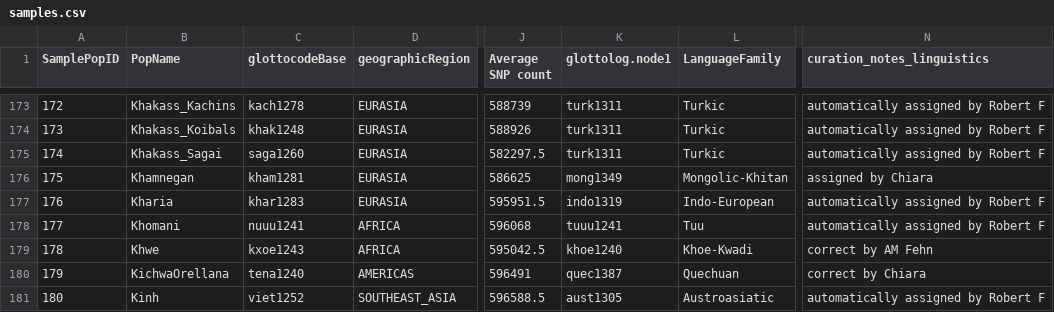
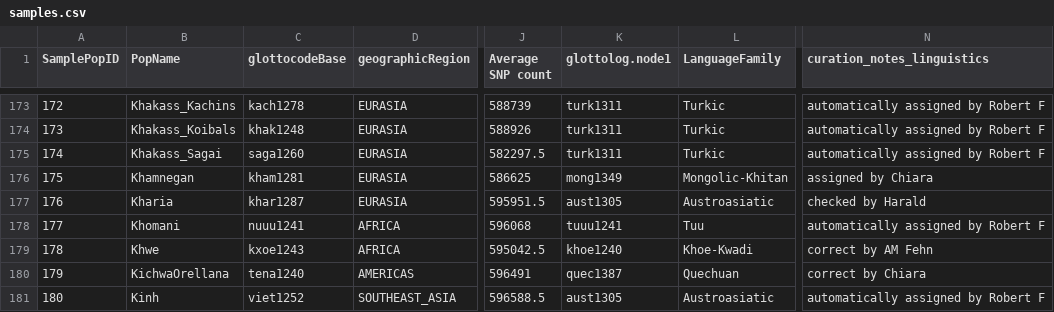
Before and after one commit to gelato-org/gelato-data, a CSV file: datasets/HumanOrigins_AutosomalSNP/samples.csv, drawn as a sheet; only a part is shown, gaps mark what is left out; the diff names each change by its address in the sheet, - before the commit and + after, or states it on an @@ line.

Commit message:
Kharia assigned to Austroasiatic khar1287
signaled by anonymous reviewer, checked by Harald

```diff
--- a/datasets/HumanOrigins_AutosomalSNP/samples.csv
+++ b/datasets/HumanOrigins_AutosomalSNP/samples.csv
-C177 (glottocodeBase): khar1283
+C177 (glottocodeBase): khar1287
-K177 (glottolog.node1): indo1319
+K177 (glottolog.node1): aust1305
-L177 (LanguageFamily): Indo-European
+L177 (LanguageFamily): Austroasiatic
-N177 (curation_notes_linguistics): automatically assigned by Robert F
+N177 (curation_notes_linguistics): checked by Harald
```
